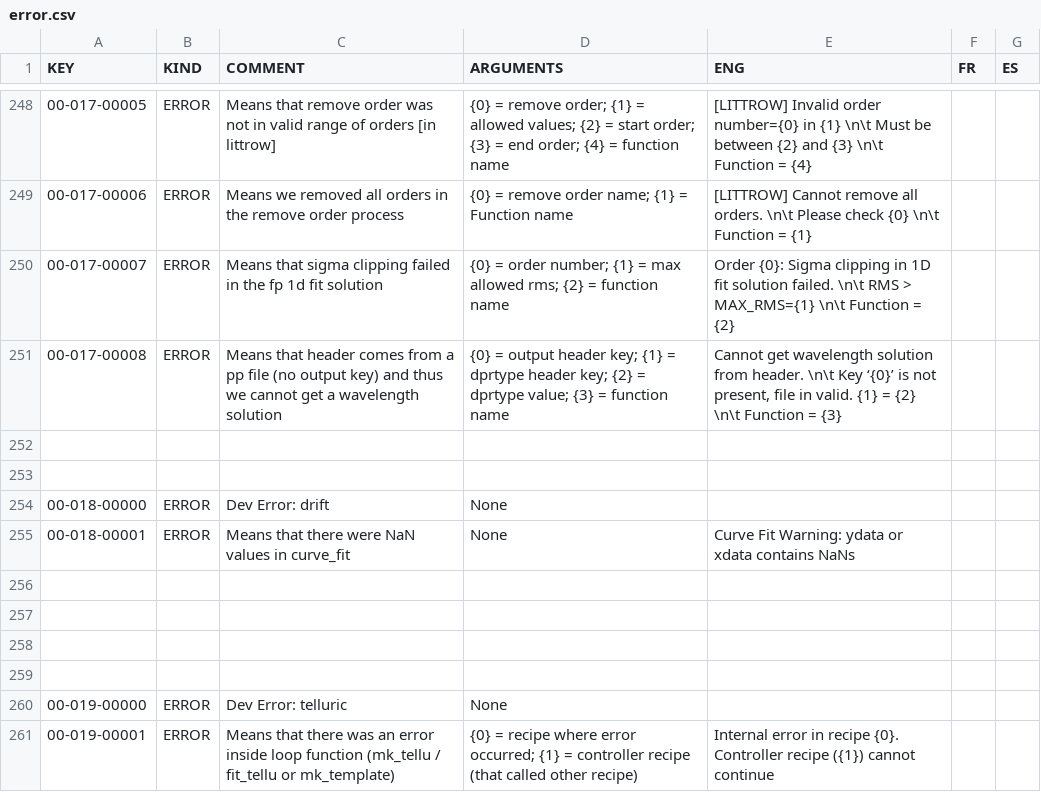
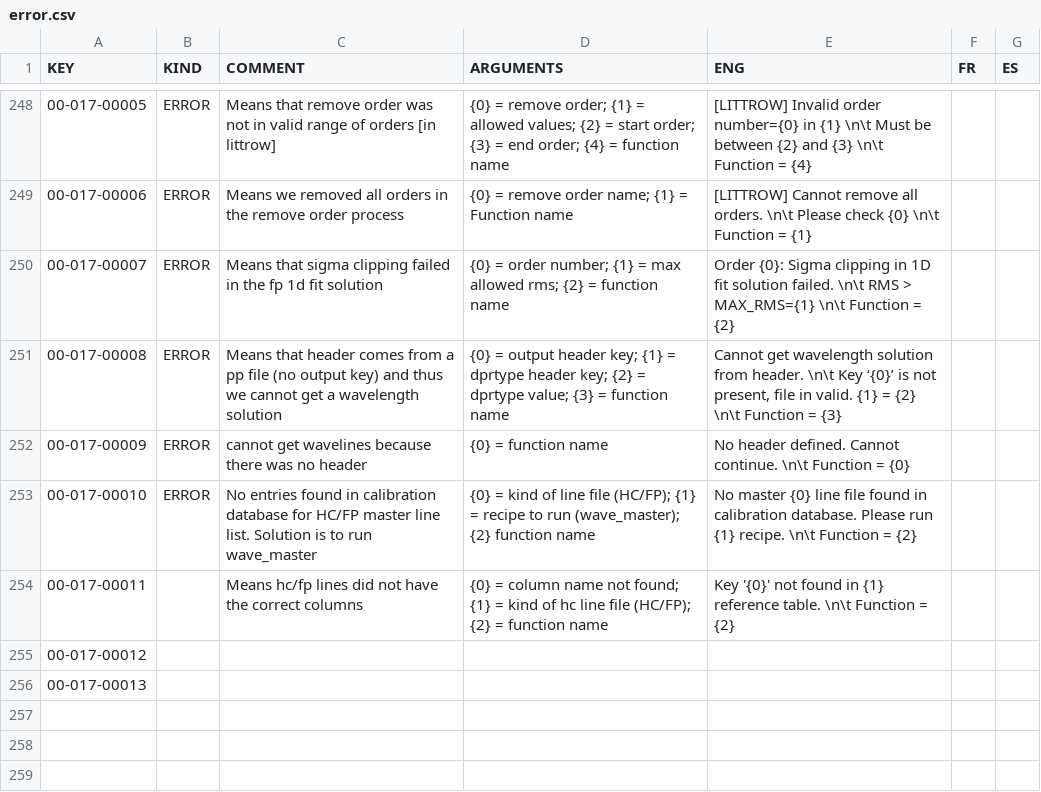
Before and after one commit to njcuk9999/apero-drs, a CSV file: apero/locale/databases/error.csv, drawn as a sheet; only a part is shown, gaps mark what is left out; the shorter side is filled out with more unchanged rows; the diff covers the shown part only.

Commit message:
update language database

```diff
--- a/apero/locale/databases/error.csv
+++ b/apero/locale/databases/error.csv
@@ -251,2 +251,8 @@
 "00-017-00008","ERROR","Means that header comes from a pp file (no output key) and thus we cannot get a wavelength solution","{0} = output header key; {1} = dprtype header key; {2} = dprtype value; {3} = function name","Cannot get wavelength solution from header. \n\t Key ‘{0}’ is not present, file in valid. {1} = {2} \n\t Function = {3}","",""
+"00-017-00009","ERROR","cannot get wavelines because there was no header","{0} = function name","No header defined. Cannot continue. \n\t Function = {0}","",""
+"00-017-00010","ERROR","No entries found in calibration database for HC/FP master line list. Solution is to run wave_master","{0} = kind of line file (HC/FP); {1} = recipe to run (wave_master); {2} function name","No master {0} line file found in calibration database. Please run {1} recipe. \n\t Function = {2}","",""
+"00-017-00011","","Means hc/fp lines did not have the correct columns","{0} = column name not found; {1} = kind of hc line file (HC/FP); {2} = function name","Key '{0}' not found in {1} reference table. \n\t Function = {2}","",""
+"00-017-00012","","","","","",""
+"00-017-00013","","","","","",""
+"","","","","","",""
 "","","","","","",""
```
Also changed, not shown: 29 added rows elsewhere in this file, 2 other files.
